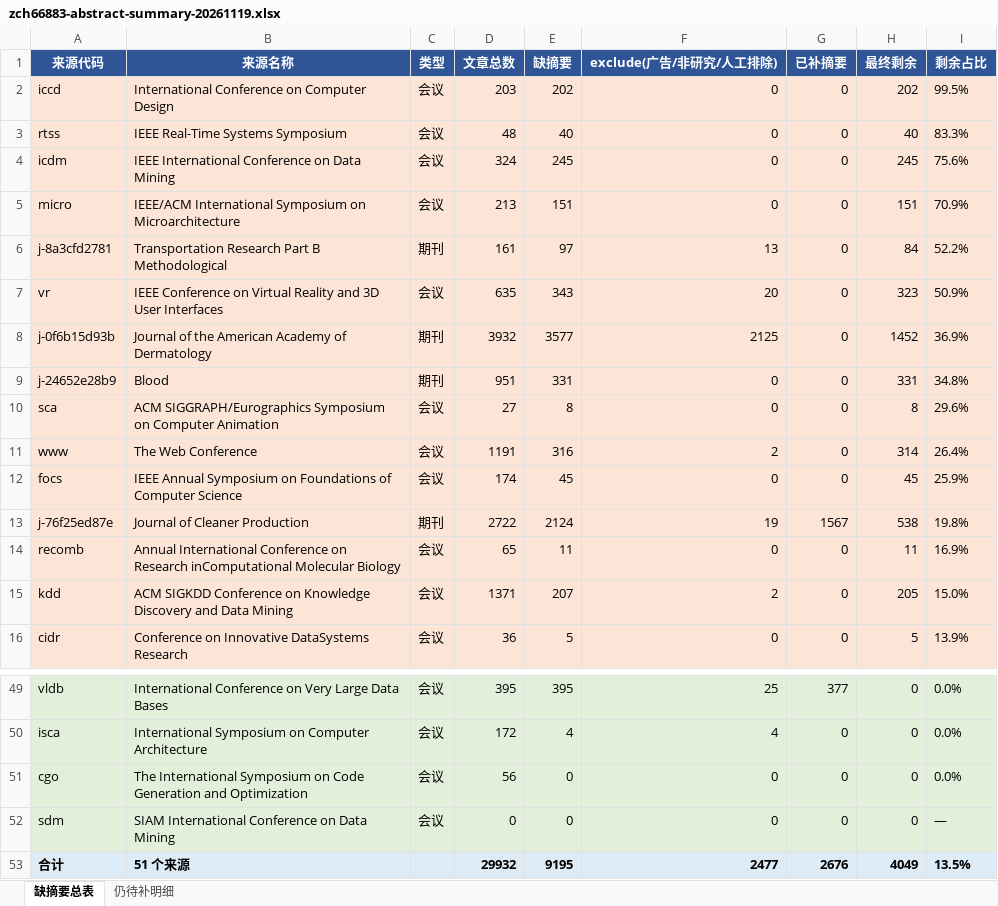
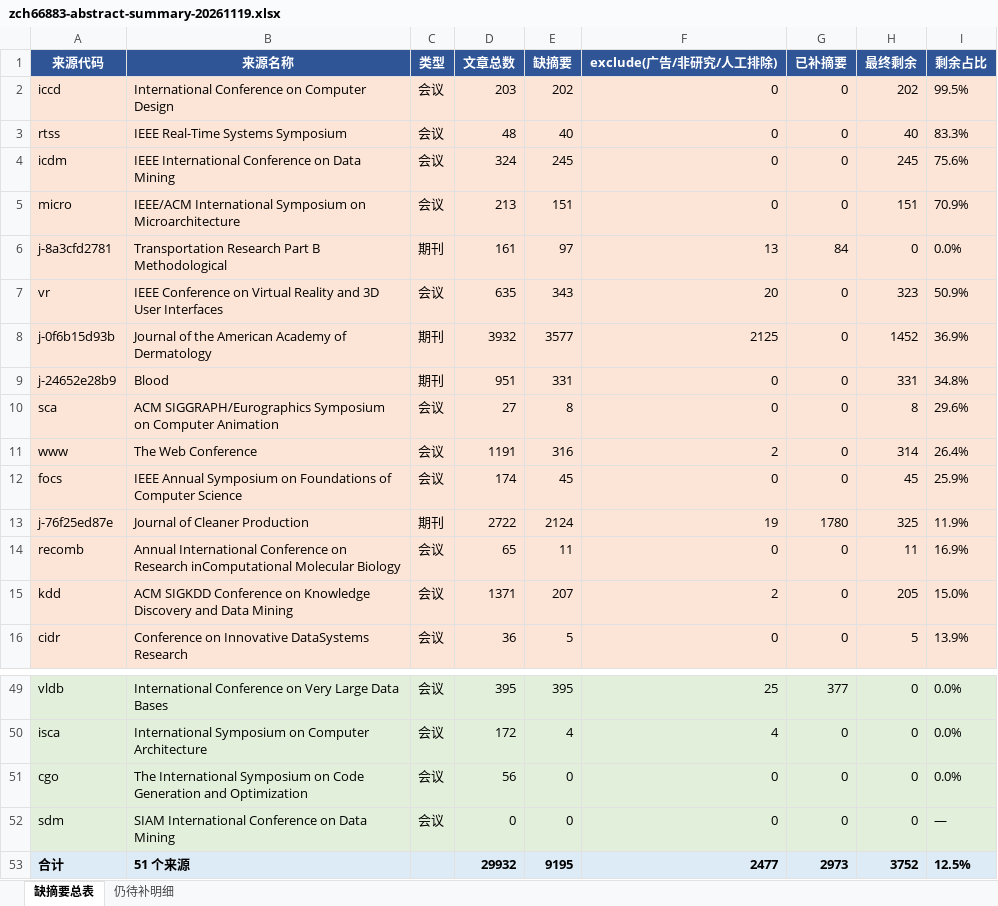
Before and after one commit to BUPT-AI4S/ai4s-crawler, an Excel workbook: reviews/2026/audits/zch66883-abstract-summary-20261119.xlsx, sheet 缺摘要总表, drawn as a sheet; only a part is shown, gaps mark what is left out; values as stored, in another font and other column widths than the file's, no borders; the diff names each change by its address in the sheet, - before the commit and + after, or states it on an @@ line.

```diff
--- a/reviews/2026/audits/zch66883-abstract-summary-20261119.xlsx (sheet 缺摘要总表)
+++ b/reviews/2026/audits/zch66883-abstract-summary-20261119.xlsx (sheet 缺摘要总表)
-G6 (已补摘要): 0
+G6 (已补摘要): 84
-H6 (最终剩余): 84
+H6 (最终剩余): 0
-I6 (剩余占比): 52.2%
+I6 (剩余占比): 0.0%
-G13 (已补摘要): 1567
+G13 (已补摘要): 1780
-H13 (最终剩余): 538
+H13 (最终剩余): 325
-I13 (剩余占比): 19.8%
+I13 (剩余占比): 11.9%
-G53 (已补摘要): 2676
+G53 (已补摘要): 2973
-H53 (最终剩余): 4049
+H53 (最终剩余): 3752
-I53 (剩余占比): 13.5%
+I53 (剩余占比): 12.5%
```
Also changed, not shown: sheet 仍待补明细, 1 other file.
